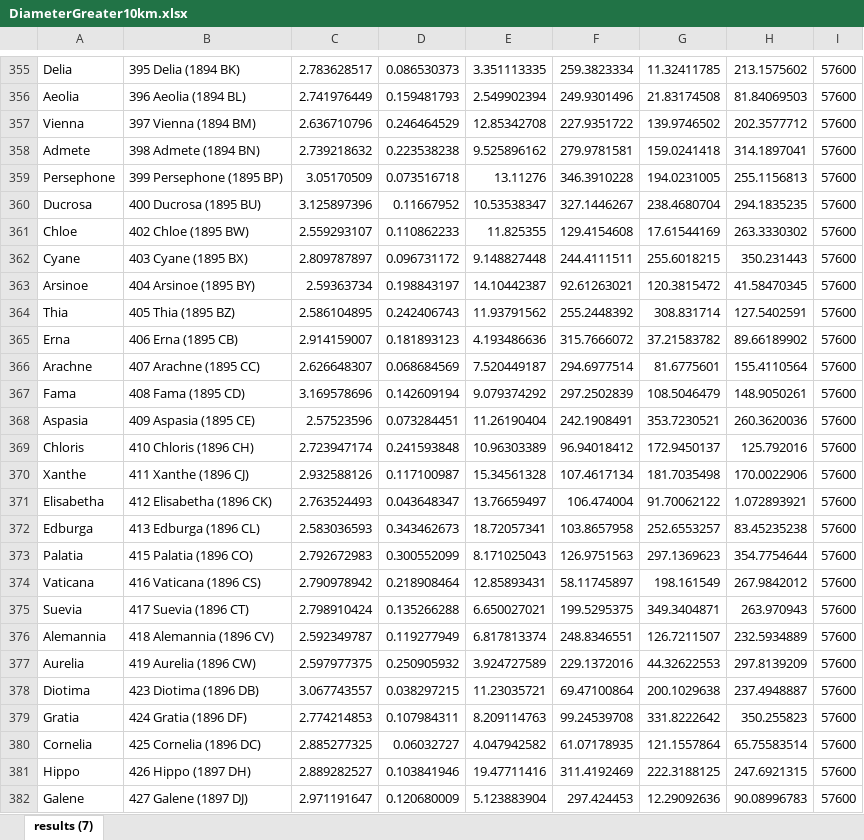
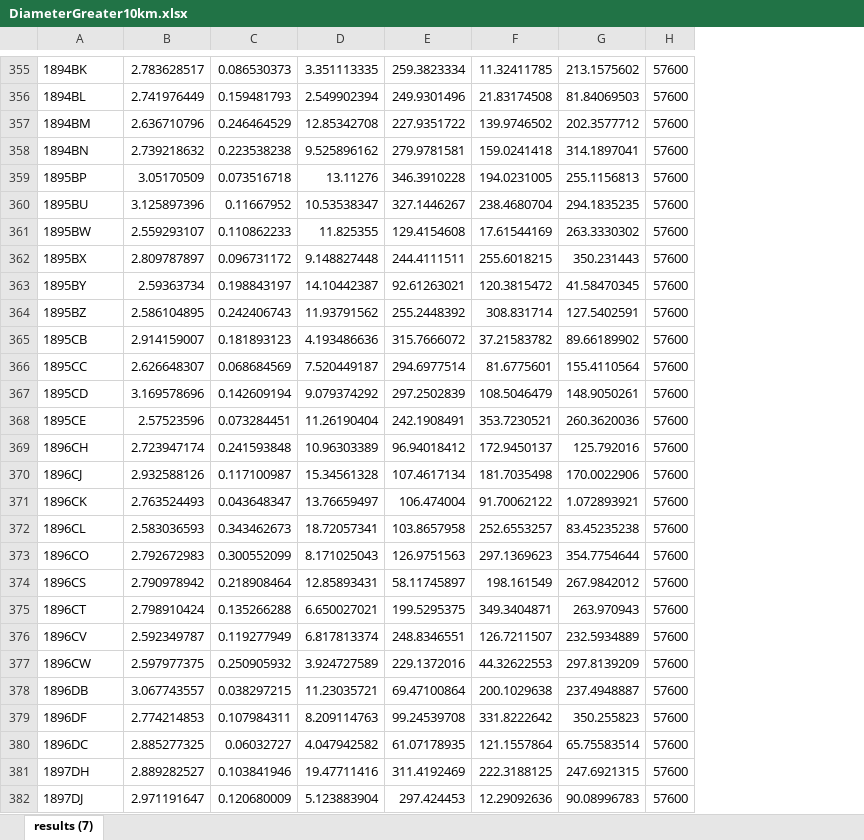
Before and after one commit to strath-ace/smart-o2c, an Excel workbook: Problems/AIDMAP/AsteroidMainBelt/InputFiles/DiameterGreater10km.xlsx, sheet results (7), drawn as a sheet; only a part is shown, gaps mark what is left out; values as stored, in another font and other column widths than the file's, no borders; the diff covers the shown part only; the diff names each change by its address in the sheet, - before the commit and + after, or states it on an @@ line.

```diff
--- a/Problems/AIDMAP/AsteroidMainBelt/InputFiles/DiameterGreater10km.xlsx (sheet results (7))
+++ b/Problems/AIDMAP/AsteroidMainBelt/InputFiles/DiameterGreater10km.xlsx (sheet results (7))
-column B, rows 355-382: 395 Delia (1894 BK) | 396 Aeolia (1894 BL) | 397 Vienna (1894 BM) | 398 Admete (1894 BN) | 399 Persephone (1895 BP) | 400 Ducrosa (1895 BU) | 402 Chloe (1895 BW) | 403 Cyane (1895 BX) | 404 Arsinoe (1895 BY) | 405 Thia (1895 BZ) | 406 Erna (1895 CB) | 407 Arachne (1895 CC) | 408 Fama (1895 CD) | 409 Aspasia (1895 CE) | 410 Chloris (1896 CH) | 411 Xanthe (1896 CJ) | 412 Elisabetha (1896 CK) | 413 Edburga (1896 CL) | 415 Palatia (1896 CO) | 416 Vaticana (1896 CS) | 417 Suevia (1896 CT) | 418 Alemannia (1896 CV) | 419 Aurelia (1896 CW) | 423 Diotima (1896 DB) | 424 Gratia (1896 DF) | 425 Cornelia (1896 DC) | 426 Hippo (1897 DH) | 427 Galene (1897 DJ)
-A355: Delia
+A355: 1894BK
-A356: Aeolia
+A356: 1894BL
-A357: Vienna
+A357: 1894BM
-A358: Admete
+A358: 1894BN
-A359: Persephone
+A359: 1895BP
-A360: Ducrosa
+A360: 1895BU
-A361: Chloe
+A361: 1895BW
-A362: Cyane
+A362: 1895BX
-A363: Arsinoe
+A363: 1895BY
-A364: Thia
+A364: 1895BZ
-A365: Erna
+A365: 1895CB
-A366: Arachne
+A366: 1895CC
-A367: Fama
+A367: 1895CD
-A368: Aspasia
+A368: 1895CE
-A369: Chloris
+A369: 1896CH
-A370: Xanthe
+A370: 1896CJ
-A371: Elisabetha
+A371: 1896CK
-A372: Edburga
+A372: 1896CL
-A373: Palatia
+A373: 1896CO
-A374: Vaticana
+A374: 1896CS
-A375: Suevia
+A375: 1896CT
-A376: Alemannia
+A376: 1896CV
-A377: Aurelia
+A377: 1896CW
-A378: Diotima
+A378: 1896DB
-A379: Gratia
+A379: 1896DF
-A380: Cornelia
+A380: 1896DC
-A381: Hippo
+A381: 1897DH
-A382: Galene
+A382: 1897DJ
```
Also changed, not shown: 1654 edited cells elsewhere in this sheet, 9 other files.
